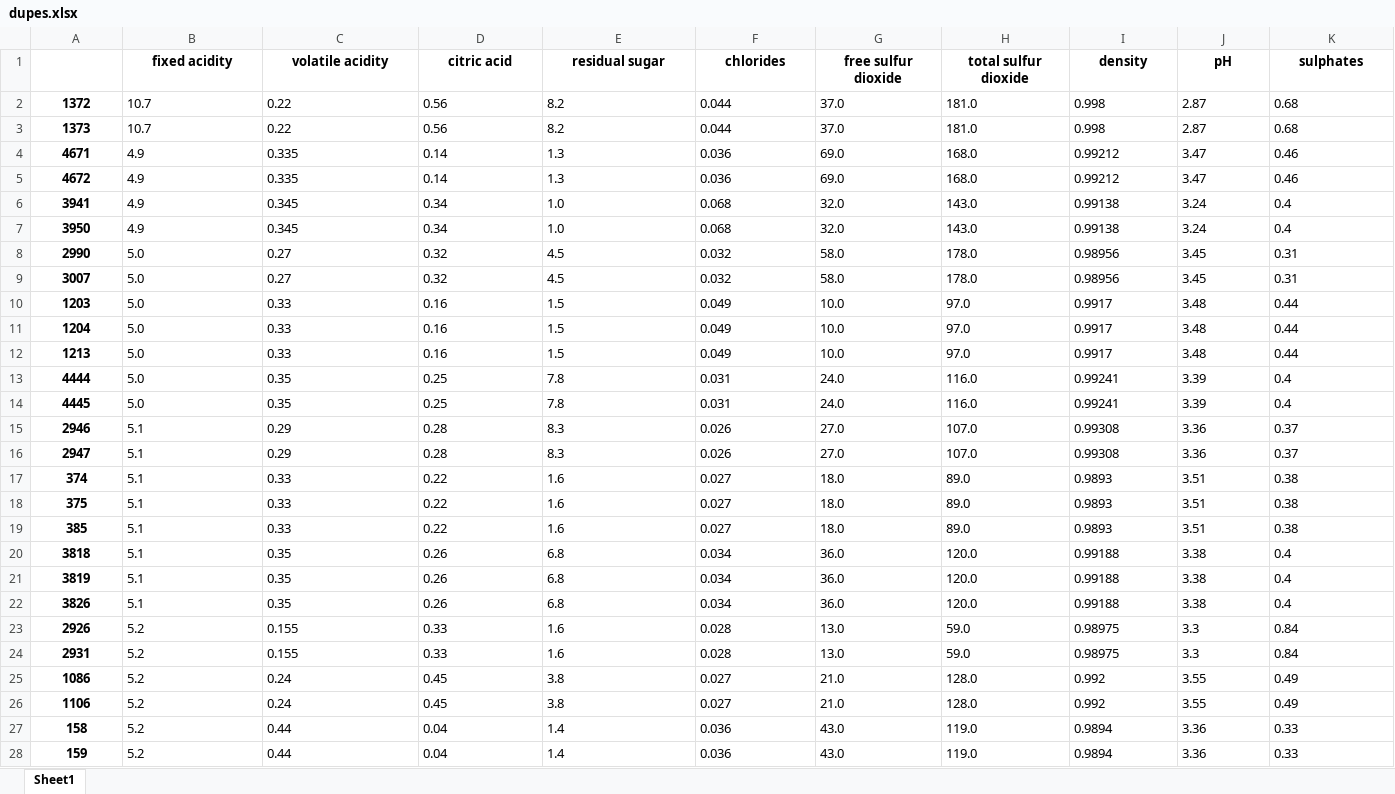
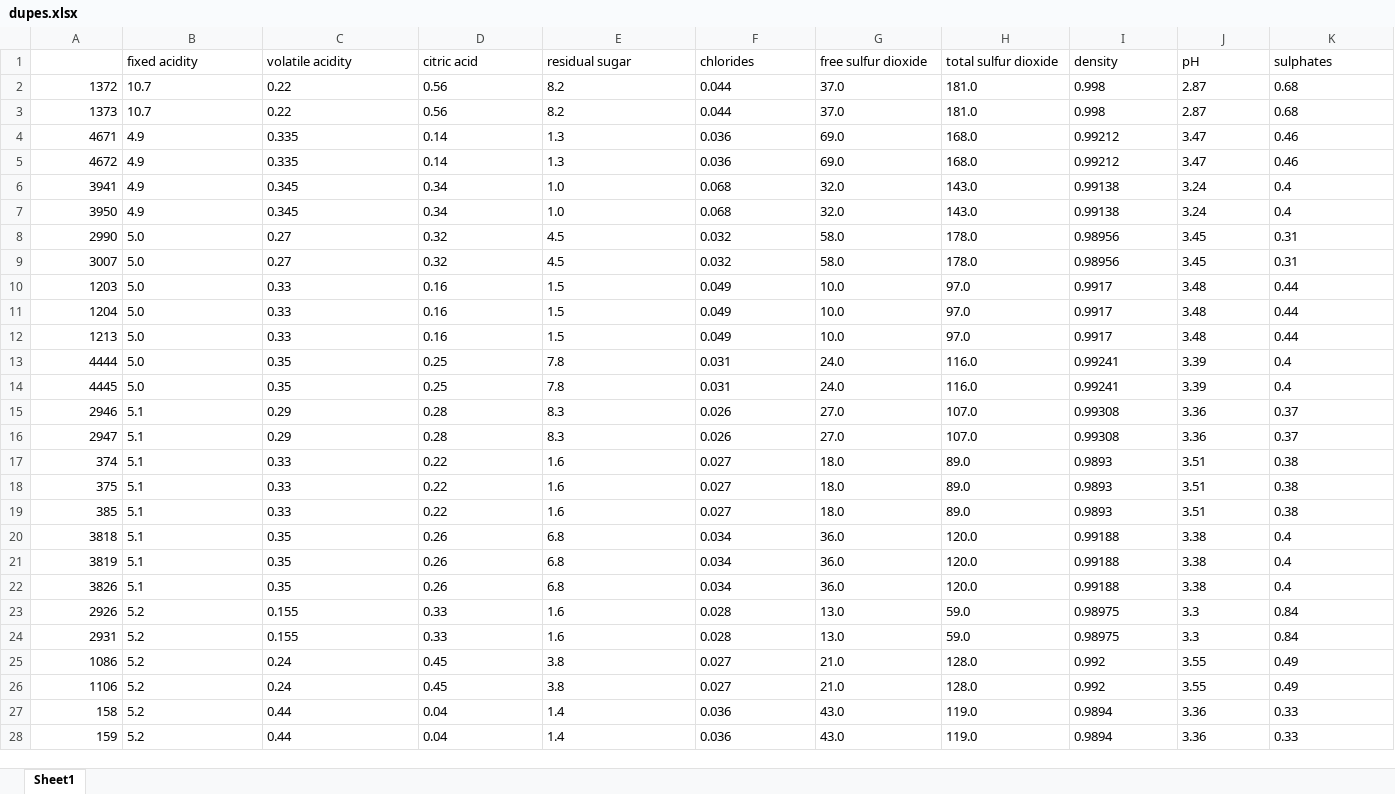
Before and after one commit to TankEngineTom/assessment2_CAB330, an Excel workbook: dupes.xlsx, sheet Sheet1, drawn as a sheet; only a part is shown; values as stored, in another font and other column widths than the file's, no borders; the diff covers the shown part only; the diff names each change by its address in the sheet, - before the commit and + after, or states it on an @@ line.

```diff
--- a/dupes.xlsx (sheet Sheet1)
+++ b/dupes.xlsx (sheet Sheet1)
@@ B1:K1 bold: on → off, alignment: center → left @@
@@ A2:A28 bold: on → off, alignment: center → right @@
```
Also changed, not shown: cell formats elsewhere in this sheet, 4 other files.
